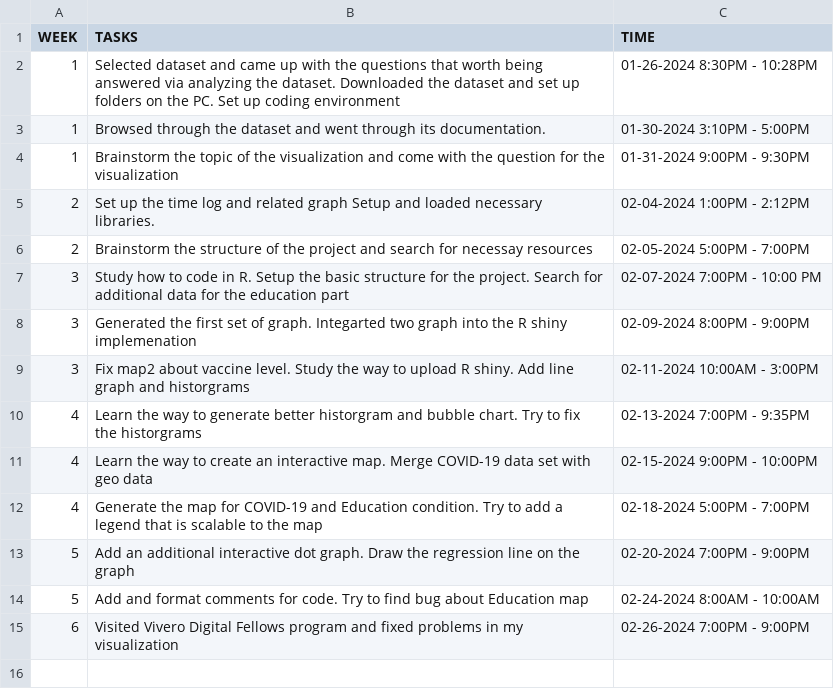
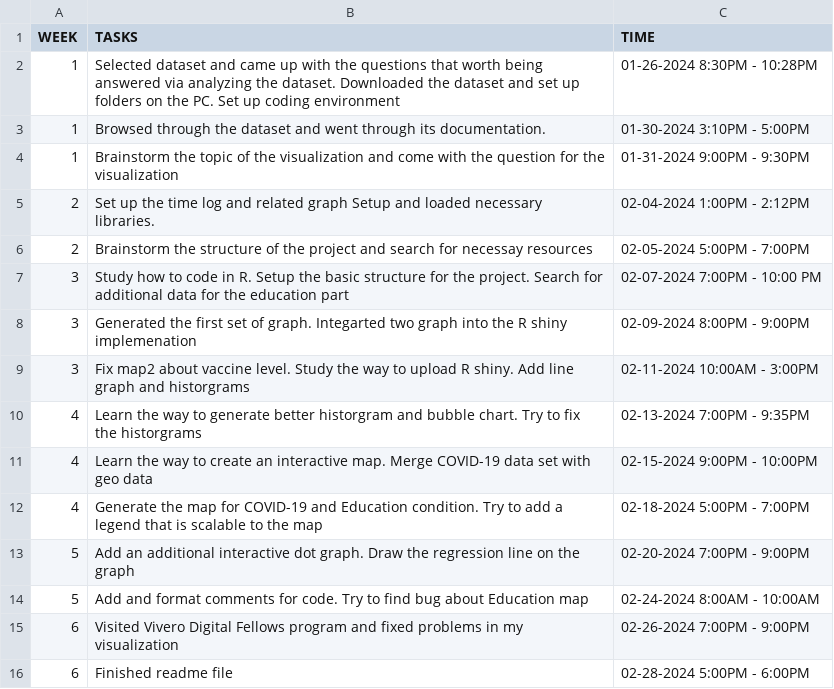
Before and after one commit to SagiriChen2002/CSC-324, a CSV file: log/time_logs.csv, drawn as a sheet; the diff names each change by its address in the sheet, - before the commit and + after, or states it on an @@ line.

```diff
--- a/log/time_logs.csv
+++ b/log/time_logs.csv
+row 16: 6 | Finished readme file | 02-28-2024 5:00PM - 6:00PM
```
Also changed, not shown: 1 other file.
